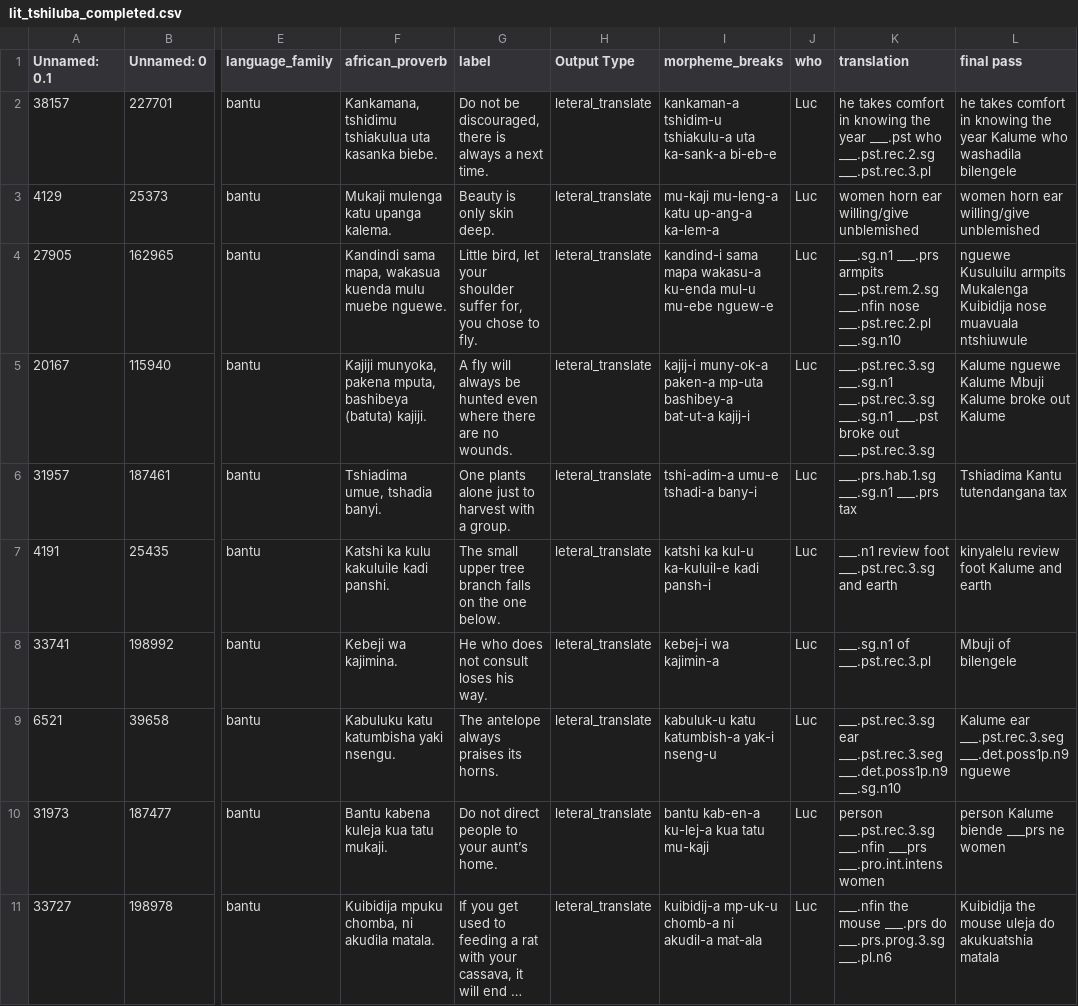
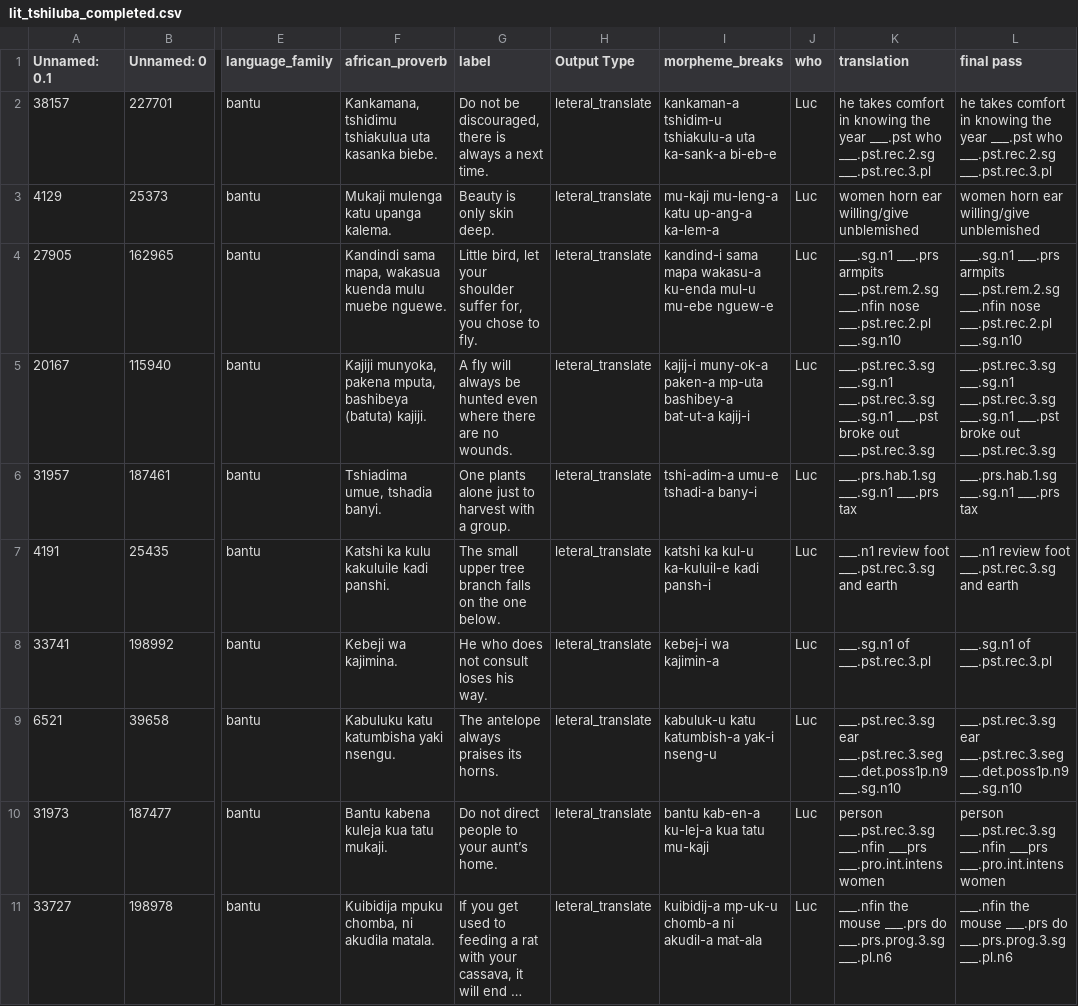
Before and after one commit to look-luc/East-African-Dataset, a CSV file: data/tshiluba/lit_tshiluba_completed.csv, drawn as a sheet; only a part is shown, gaps mark what is left out; long unchanged cells end in …; the diff covers the shown part only; the diff names each change by its address in the sheet, - before the commit and + after, or states it on an @@ line.

```diff
--- a/data/tshiluba/lit_tshiluba_completed.csv
+++ b/data/tshiluba/lit_tshiluba_completed.csv
-L2 (final pass): …the year Kalume who washadila bilengele
+L2 (final pass): …the year ___.pst who ___.pst.rec.2.sg ___.pst.rec.3.pl
-L4 (final pass): nguewe Kusuluilu armpits Mukalenga Kuibidija nose muavuala ntshiuwule
+L4 (final pass): ___.sg.n1 ___.prs armpits ___.pst.rem.2.sg ___.nfin nose ___.pst.rec.2.pl ___.sg.n10
-L5 (final pass): Kalume nguewe Kalume Mbuji Kalume broke out Kalume
+L5 (final pass): ___.pst.rec.3.sg ___.sg.n1 ___.pst.rec.3.sg ___.sg.n1 ___.pst broke out ___.pst.rec.3.sg
-L6 (final pass): Tshiadima Kantu tutendangana tax
+L6 (final pass): ___.prs.hab.1.sg ___.sg.n1 ___.prs tax
-L7 (final pass): kinyalelu review foot Kalume and earth
+L7 (final pass): ___.n1 review foot ___.pst.rec.3.sg and earth
-L8 (final pass): Mbuji of bilengele
+L8 (final pass): ___.sg.n1 of ___.pst.rec.3.pl
-L9 (final pass): Kalume ear ___.pst.rec.3.seg ___.det.poss1p.n9 nguewe
+L9 (final pass): ___.pst.rec.3.sg ear ___.pst.rec.3.seg ___.det.poss1p.n9 ___.sg.n10
-L10 (final pass): person Kalume biende ___prs ne women
+L10 (final pass): person ___.pst.rec.3.sg ___.nfin ___prs ___.pro.int.intens women
-L11 (final pass): Kuibidija the mouse uleja do akukuatshia matala
+L11 (final pass): ___.nfin the mouse ___.prs do ___.prs.prog.3.sg ___.pl.n6
```
Also changed, not shown: 10 edited cells elsewhere in this file, 1 other file.
